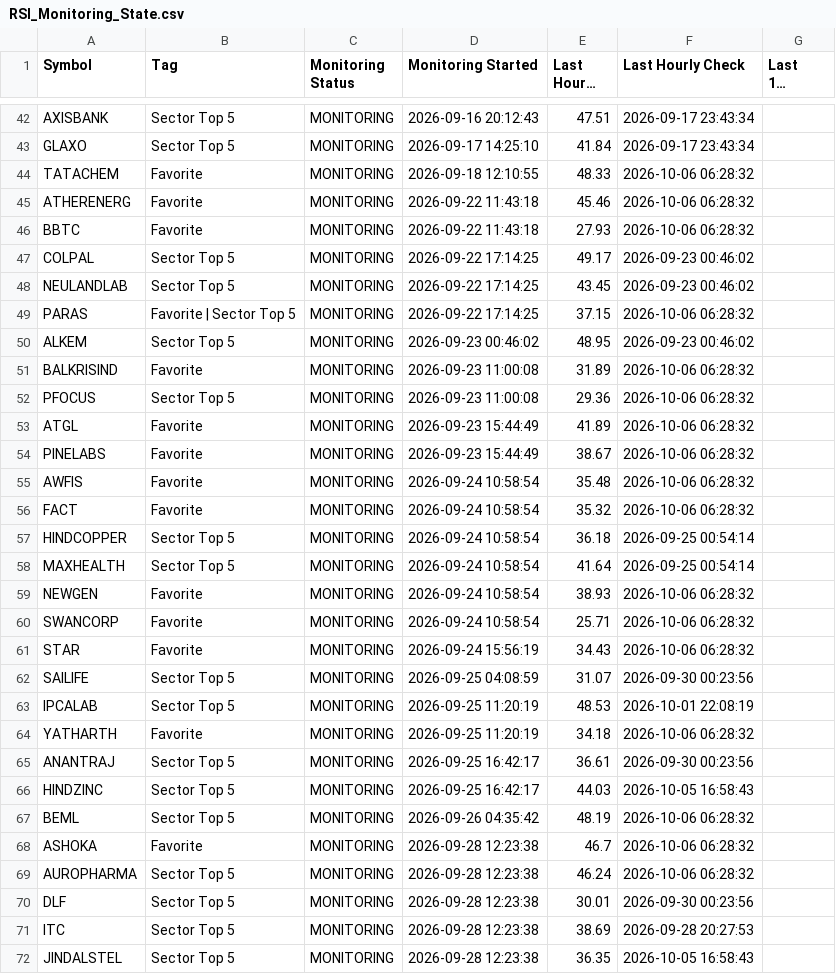
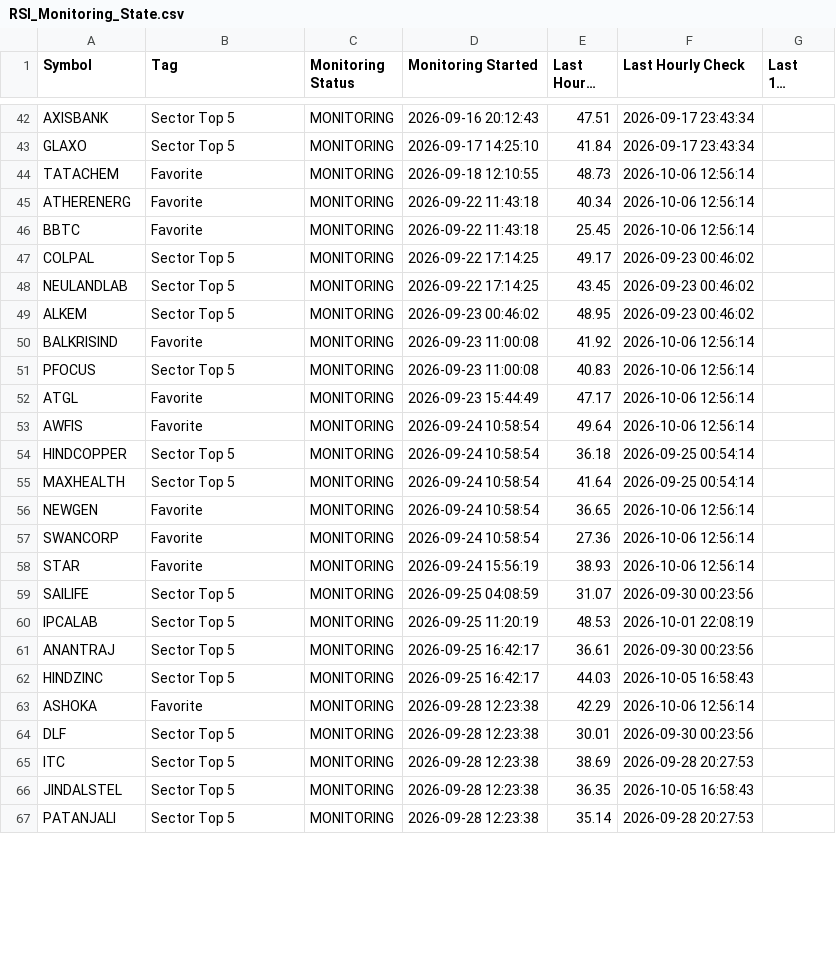
Before and after one commit to surajpjoshi/combined-stockstory, a CSV file: rsi/RSI_Monitoring_State.csv, drawn as a sheet; only a part is shown, gaps mark what is left out; the shorter side is filled out with more unchanged rows; long unchanged cells end in …; the diff covers the shown part only.

```diff
--- a/rsi/RSI_Monitoring_State.csv
+++ b/rsi/RSI_Monitoring_State.csv
@@ -43,28 +43,22 @@ AXISBANK,Sector Top 5,MONITORING,2026-09-16 20:12:43,47.51,2026-09-17 23:43:34,
 GLAXO,Sector Top 5,MONITORING,2026-09-17 14:25:10,41.84,2026-09-17 23:43:34,
-TATACHEM,Favorite,MONITORING,2026-09-18 12:10:55,48.33,2026-10-06 06:28:32,
-ATHERENERG,Favorite,MONITORING,2026-09-22 11:43:18,45.46,2026-10-06 06:28:32,
-BBTC,Favorite,MONITORING,2026-09-22 11:43:18,27.93,2026-10-06 06:28:32,
+TATACHEM,Favorite,MONITORING,2026-09-18 12:10:55,48.73,2026-10-06 12:56:14,
+ATHERENERG,Favorite,MONITORING,2026-09-22 11:43:18,40.34,2026-10-06 12:56:14,
+BBTC,Favorite,MONITORING,2026-09-22 11:43:18,25.45,2026-10-06 12:56:14,
 COLPAL,Sector Top 5,MONITORING,2026-09-22 17:14:25,49.17,2026-09-23 00:46:02,
 NEULANDLAB,Sector Top 5,MONITORING,2026-09-22 17:14:25,43.45,2026-09-23 00:46:02,
-PARAS,Favorite | Sector Top 5,MONITORING,2026-09-22 17:14:25,37.15,2026-10-06 06:28:32,
 ALKEM,Sector Top 5,MONITORING,2026-09-23 00:46:02,48.95,2026-09-23 00:46:02,
-BALKRISIND,Favorite,MONITORING,2026-09-23 11:00:08,31.89,2026-10-06 06:28:32,
-PFOCUS,Sector Top 5,MONITORING,2026-09-23 11:00:08,29.36,2026-10-06 06:28:32,
-ATGL,Favorite,MONITORING,2026-09-23 15:44:49,41.89,2026-10-06 06:28:32,
-PINELABS,Favorite,MONITORING,2026-09-23 15:44:49,38.67,2026-10-06 06:28:32,
-AWFIS,Favorite,MONITORING,2026-09-24 10:58:54,35.48,2026-10-06 06:28:32,
-FACT,Favorite,MONITORING,2026-09-24 10:58:54,35.32,2026-10-06 06:28:32,
+BALKRISIND,Favorite,MONITORING,2026-09-23 11:00:08,41.92,2026-10-06 12:56:14,
+PFOCUS,Sector Top 5,MONITORING,2026-09-23 11:00:08,40.83,2026-10-06 12:56:14,
+ATGL,Favorite,MONITORING,2026-09-23 15:44:49,47.17,2026-10-06 12:56:14,
+AWFIS,Favorite,MONITORING,2026-09-24 10:58:54,49.64,2026-10-06 12:56:14,
 HINDCOPPER,Sector Top 5,MONITORING,2026-09-24 10:58:54,36.18,2026-09-25 00:54:14,
 MAXHEALTH,Sector Top 5,MONITORING,2026-09-24 10:58:54,41.64,2026-09-25 00:54:14,
-NEWGEN,Favorite,MONITORING,2026-09-24 10:58:54,38.93,2026-10-06 06:28:32,
-SWANCORP,Favorite,MONITORING,2026-09-24 10:58:54,25.71,2026-10-06 06:28:32,
-STAR,Favorite,MONITORING,2026-09-24 15:56:19,34.43,2026-10-06 06:28:32,
+NEWGEN,Favorite,MONITORING,2026-09-24 10:58:54,36.65,2026-10-06 12:56:14,
+SWANCORP,Favorite,MONITORING,2026-09-24 10:58:54,27.36,2026-10-06 12:56:14,
+STAR,Favorite,MONITORING,2026-09-24 15:56:19,38.93,2026-10-06 12:56:14,
 SAILIFE,Sector Top 5,MONITORING,2026-09-25 04:08:59,31.07,2026-09-30 00:23:56,
 IPCALAB,Sector Top 5,MONITORING,2026-09-25 11:20:19,48.53,2026-10-01 22:08:19,
-YATHARTH,Favorite,MONITORING,2026-09-25 11:20:19,34.18,2026-10-06 06:28:32,
 ANANTRAJ,Sector Top 5,MONITORING,2026-09-25 16:42:17,36.61,2026-09-30 00:23:56,
 HINDZINC,Sector Top 5,MONITORING,2026-09-25 16:42:17,44.03,2026-10-05 16:58:43,
-BEML,Sector Top 5,MONITORING,2026-09-26 04:35:42,48.19,2026-10-06 06:28:32,
-ASHOKA,Favorite,MONITORING,2026-09-28 12:23:38,46.7,2026-10-06 06:28:32,
-AUROPHARMA,Sector Top 5,MONITORING,2026-09-28 12:23:38,46.24,2026-10-06 06:28:32,
+ASHOKA,Favorite,MONITORING,2026-09-28 12:23:38,42.29,2026-10-06 12:56:14,
 DLF,Sector Top 5,MONITORING,2026-09-28 12:23:38,30.01,2026-09-30 00:23:56,
```
Also changed, not shown: 4 added rows, 14 removed rows and 26 edited cells elsewhere in this file, rsi/My-Stocks.csv, rsi/latest_results.csv, 3 other files.
